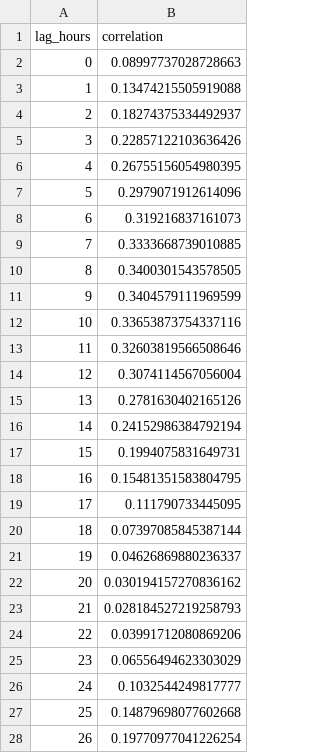
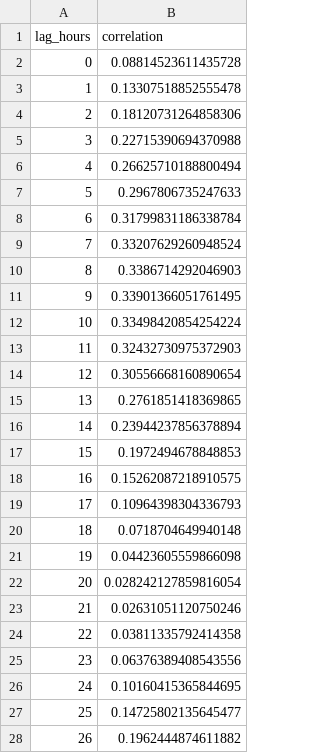
Before and after one commit to kavinbhalla/smokesignal-ludhiana, a CSV file: artifacts/time_lag_curve.csv, drawn as a sheet; only a part is shown; the diff covers the shown part only.

```diff
--- a/artifacts/time_lag_curve.csv
+++ b/artifacts/time_lag_curve.csv
@@ -1,28 +1,28 @@
 lag_hours,correlation
-0,0.08997737028728663
-1,0.13474215505919088
-2,0.18274375334492937
-3,0.22857122103636426
-4,0.26755156054980395
-5,0.2979071912614096
-6,0.319216837161073
-7,0.3333668739010885
-8,0.3400301543578505
-9,0.3404579111969599
-10,0.33653873754337116
-11,0.32603819566508646
-12,0.3074114567056004
-13,0.2781630402165126
-14,0.24152986384792194
-15,0.1994075831649731
-16,0.15481351583804795
-17,0.111790733445095
-18,0.07397085845387144
-19,0.04626869880236337
-20,0.030194157270836162
-21,0.028184527219258793
-22,0.03991712080869206
-23,0.06556494623303029
-24,0.1032544249817777
-25,0.14879698077602668
-26,0.19770977041226254
+0,0.08814523611435728
+1,0.13307518852555478
+2,0.18120731264858306
+3,0.22715390694370988
+4,0.26625710188800494
+5,0.2967806735247633
+6,0.31799831186338784
+7,0.33207629260948524
+8,0.3386714292046903
+9,0.33901366051761495
+10,0.33498420854254224
+11,0.32432730975372903
+12,0.30556668160890654
+13,0.2761851418369865
+14,0.23944237856378894
+15,0.1972494678848853
+16,0.15262087218910575
+17,0.10964398304336793
+18,0.0718704649940148
+19,0.04423605559866098
+20,0.028242127859816054
+21,0.02631051120750246
+22,0.03811335792414358
+23,0.06376389408543556
+24,0.10160415365844695
+25,0.14725802135645477
+26,0.1962444874611882
```
Also changed, not shown: 10 edited cells elsewhere in this file, data/recent_fires_map.csv, 3 other files.
